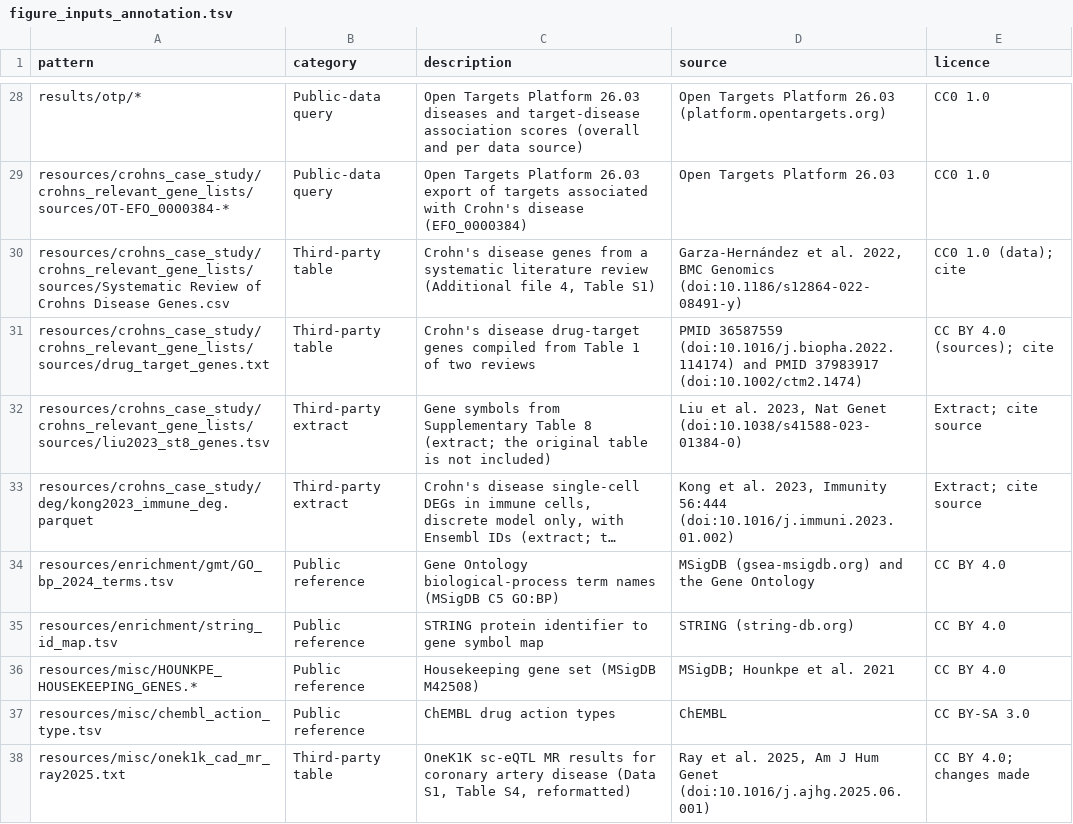
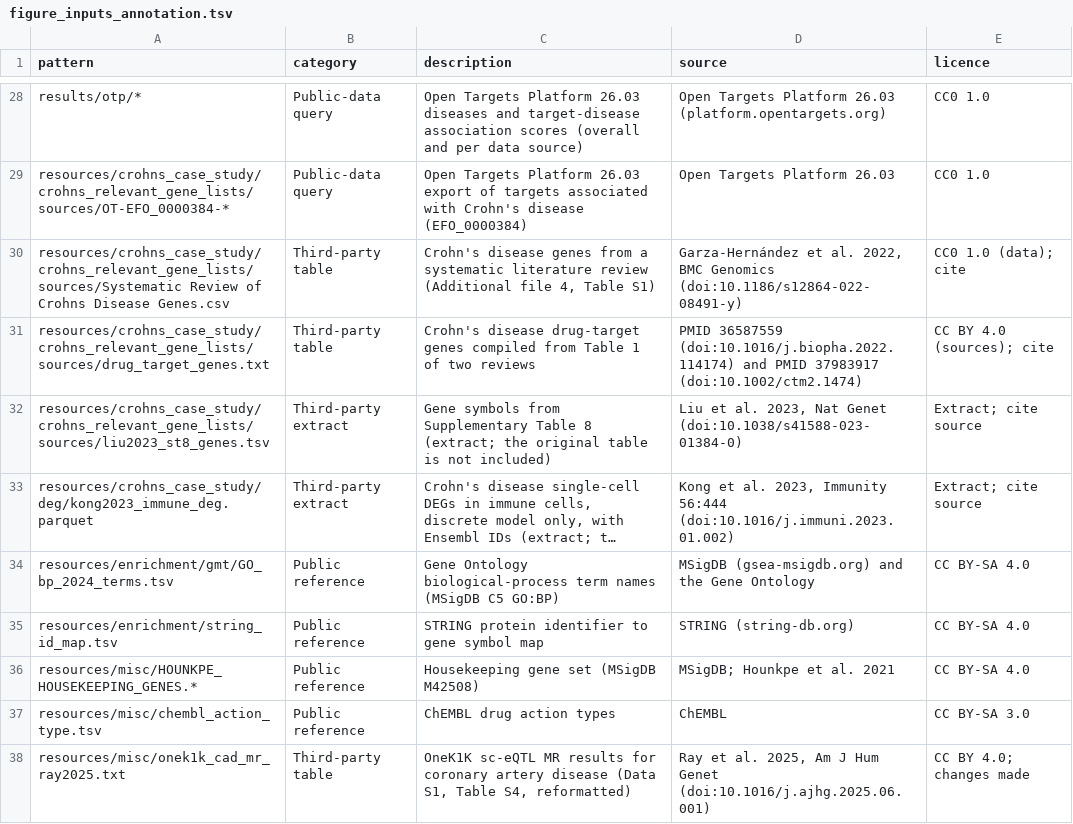
Before and after one commit to powellgenomicslab/tenk10k-effector-genes, a TSV file: config/figure_inputs_annotation.tsv, drawn as a sheet; only a part is shown, gaps mark what is left out; long unchanged cells end in …; the diff covers the shown part only; the diff names each change by its address in the sheet, - before the commit and + after, or states it on an @@ line.

```diff
--- a/config/figure_inputs_annotation.tsv
+++ b/config/figure_inputs_annotation.tsv
-E34:E36 (licence): CC BY 4.0
+E34:E36 (licence): CC BY-SA 4.0
```
Also changed, not shown: 26 edited cells elsewhere in this file, 7 other files.
